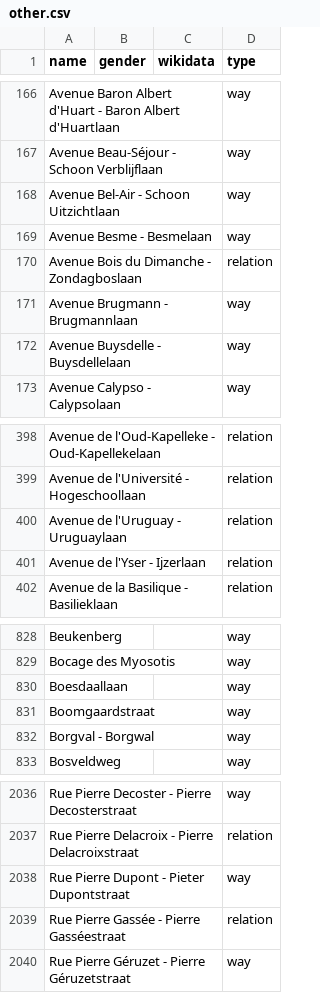
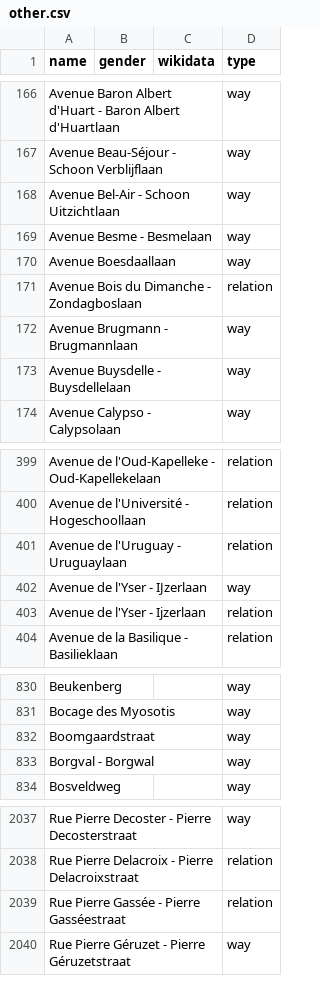
Before and after one commit to EqualStreetNames/equalstreetnames-brussels, a CSV file: data/other.csv, drawn as a sheet; only a part is shown, gaps mark what is left out; removed rows and columns are numbered as before the commit, all else as after; the diff names each change by its address in the sheet, - before the commit and + after, or states it on an @@ line.

```diff
--- a/data/other.csv
+++ b/data/other.csv
+row 170: Avenue Boesdaallaan |  |  | way
+row 402: Avenue de l'Yser - IJzerlaan |  |  | way
-row 830: Boesdaallaan |  |  | way
-row 2038: Rue Pierre Dupont - Pieter Dupontstraat |  |  | way
```
Also changed, not shown: 2 other files.
